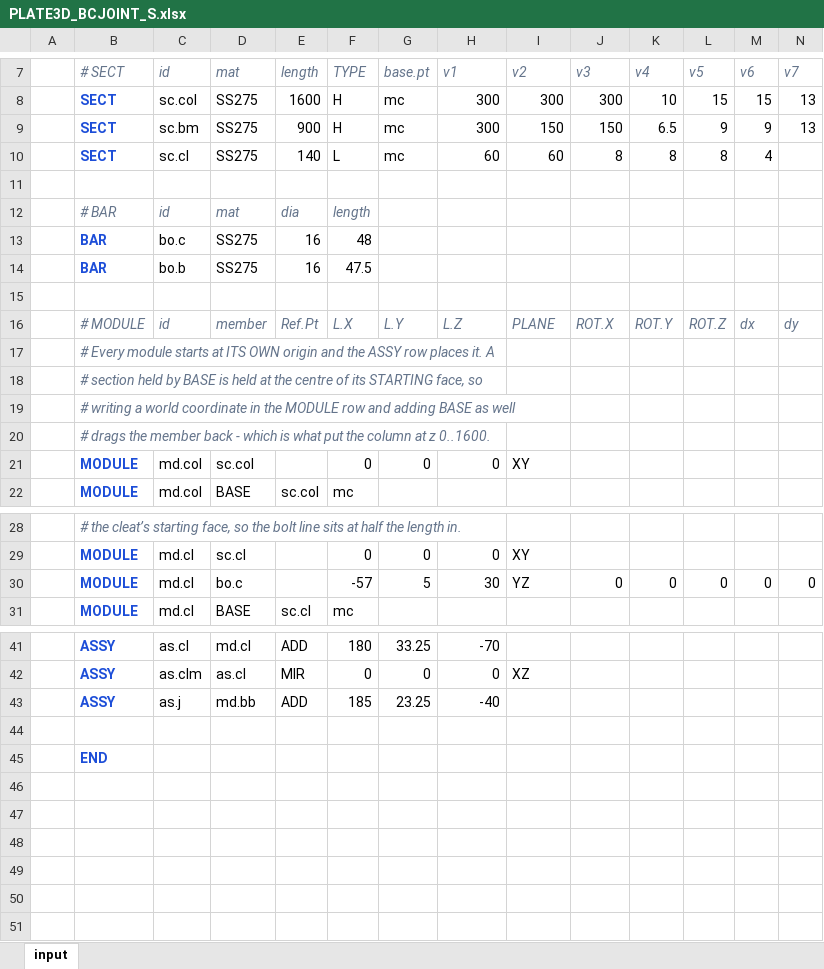
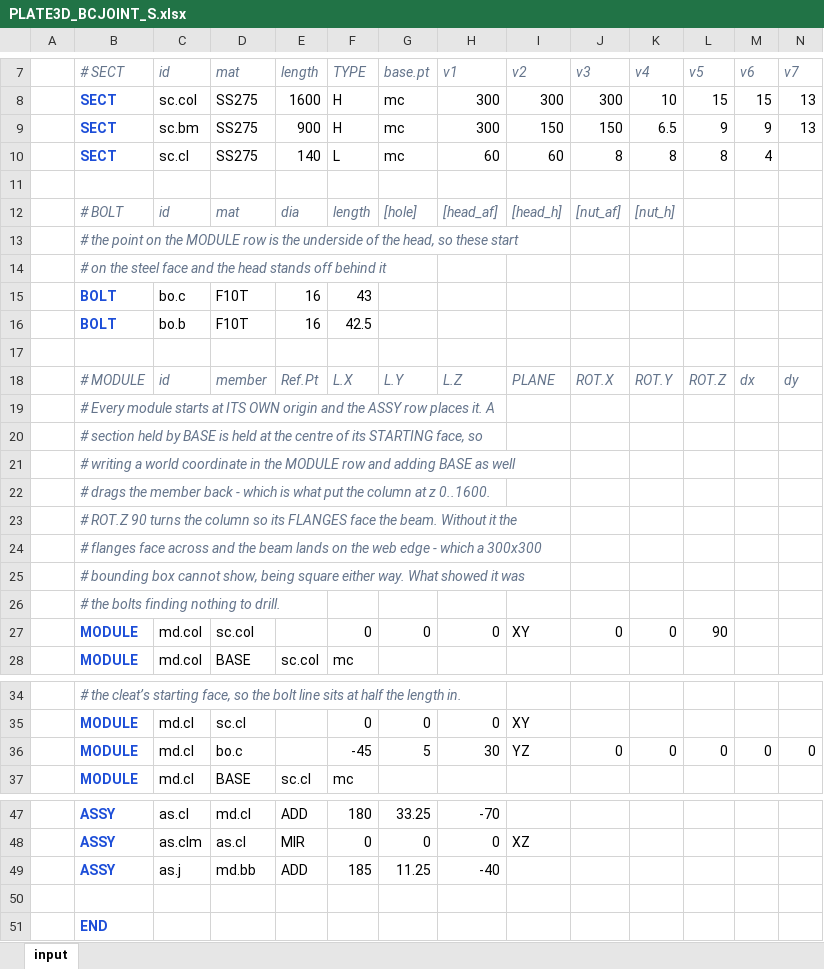
Before and after one commit to macroBIM/macroBIM, an Excel workbook: plate3d/PLATE3D_BCJOINT_S.xlsx, sheet input, drawn as a sheet; only a part is shown, gaps mark what is left out; values as stored, in another font and other column widths than the file's, no borders; removed rows and columns are numbered as before the commit, all else as after; rows hold the shown columns only; the diff names each change by its address in the sheet, - before the commit and + after, or states it on an @@ line.

```diff
--- a/plate3d/PLATE3D_BCJOINT_S.xlsx (sheet input)
+++ b/plate3d/PLATE3D_BCJOINT_S.xlsx (sheet input)
-row 12:  | # BAR | id | mat | dia | length
-row 13:  | BAR | bo.c | SS275 | 16 | 48
-row 14:  | BAR | bo.b | SS275 | 16 | 47.5
+row 12:  | # BOLT | id | mat | dia | length | [hole] | [head_af] | [head_h] | [nut_af] | [nut_h]
+row 13:  | # the point on the MODULE row is the underside of the head, so these start
+row 14:  | # on the steel face and the head stands off behind it
+row 15:  | BOLT | bo.c | F10T | 16 | 43
+row 16:  | BOLT | bo.b | F10T | 16 | 42.5
+row 23:  | # ROT.Z 90 turns the column so its FLANGES face the beam. Without it the
+row 24:  | # flanges face across and the beam lands on the web edge - which a 300x300
+row 25:  | # bounding box cannot show, being square either way. What showed it was
+row 26:  | # the bolts finding nothing to drill.
-J27 (v3): (empty)
+J27 (v3): 0
-K27 (v4): (empty)
+K27 (v4): 0
-L27 (v5): (empty)
+L27 (v5): 90
-F36 (TYPE): -57
+F36 (TYPE): -45
-G49 (base.pt): 23.25
+G49 (base.pt): 11.25
```
Also changed, not shown: 2 other files.
